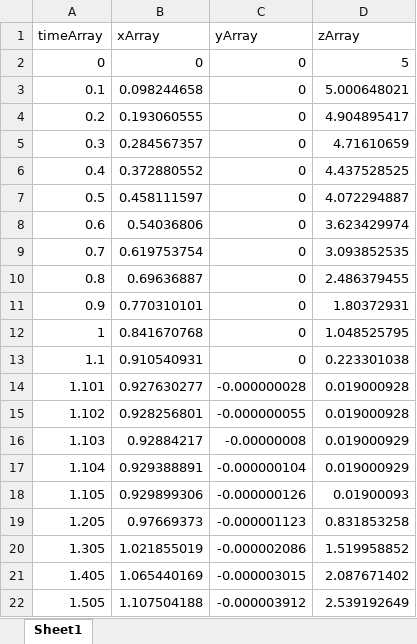
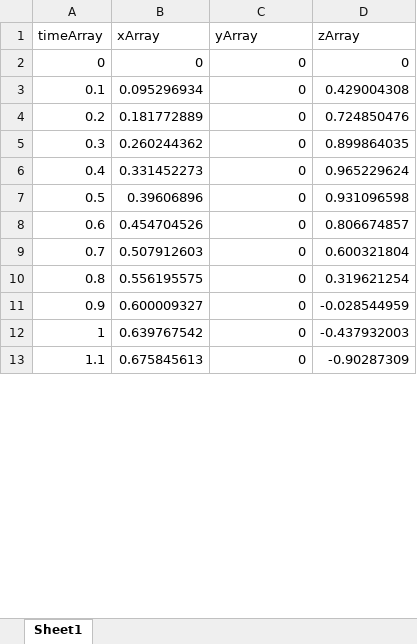
Before and after one commit to joshuaange/IRIS, an Excel workbook: out/arrays/positions.xlsx, sheet Sheet1, drawn as a sheet; only a part is shown; values as stored, in another font and other column widths than the file's, no borders; removed rows and columns are numbered as before the commit, all else as after; the diff covers the shown part only; the diff names each change by its address in the sheet, - before the commit and + after, or states it on an @@ line.

```diff
--- a/out/arrays/positions.xlsx (sheet Sheet1)
+++ b/out/arrays/positions.xlsx (sheet Sheet1)
-D2 (zArray): 5
+D2 (zArray): 0
-B3 (xArray): 0.098244658
+B3 (xArray): 0.095296934
-D3 (zArray): 5.000648021
+D3 (zArray): 0.429004308
-B4 (xArray): 0.193060555
+B4 (xArray): 0.181772889
-D4 (zArray): 4.904895417
+D4 (zArray): 0.724850476
-B5 (xArray): 0.284567357
+B5 (xArray): 0.260244362
-D5 (zArray): 4.71610659
+D5 (zArray): 0.899864035
-B6 (xArray): 0.372880552
+B6 (xArray): 0.331452273
-D6 (zArray): 4.437528525
+D6 (zArray): 0.965229624
-B7 (xArray): 0.458111597
+B7 (xArray): 0.39606896
-D7 (zArray): 4.072294887
+D7 (zArray): 0.931096598
-B8 (xArray): 0.54036806
+B8 (xArray): 0.454704526
-D8 (zArray): 3.623429974
+D8 (zArray): 0.806674857
-B9 (xArray): 0.619753754
+B9 (xArray): 0.507912603
-D9 (zArray): 3.093852535
+D9 (zArray): 0.600321804
-B10 (xArray): 0.69636887
+B10 (xArray): 0.556195575
-D10 (zArray): 2.486379455
+D10 (zArray): 0.319621254
-B11 (xArray): 0.770310101
+B11 (xArray): 0.600009327
-D11 (zArray): 1.80372931
+D11 (zArray): -0.028544959
-B12 (xArray): 0.841670768
+B12 (xArray): 0.639767542
-D12 (zArray): 1.048525795
+D12 (zArray): -0.437932003
-B13 (xArray): 0.910540931
+B13 (xArray): 0.675845613
-D13 (zArray): 0.223301038
+D13 (zArray): -0.90287309
-row 14: 1.101 | 0.927630277 | -0.000000028 | 0.019000928
-row 15: 1.102 | 0.928256801 | -0.000000055 | 0.019000928
-row 16: 1.103 | 0.92884217 | -0.00000008 | 0.019000929
-row 17: 1.104 | 0.929388891 | -0.000000104 | 0.019000929
-row 18: 1.105 | 0.929899306 | -0.000000126 | 0.01900093
-row 19: 1.205 | 0.97669373 | -0.000001123 | 0.831853258
-row 20: 1.305 | 1.021855019 | -0.000002086 | 1.519958852
-row 21: 1.405 | 1.065440169 | -0.000003015 | 2.087671402
-row 22: 1.505 | 1.107504188 | -0.000003912 | 2.539192649
```
Also changed, not shown: 23 added rows and 17 removed rows elsewhere in this sheet, 29 other files.
